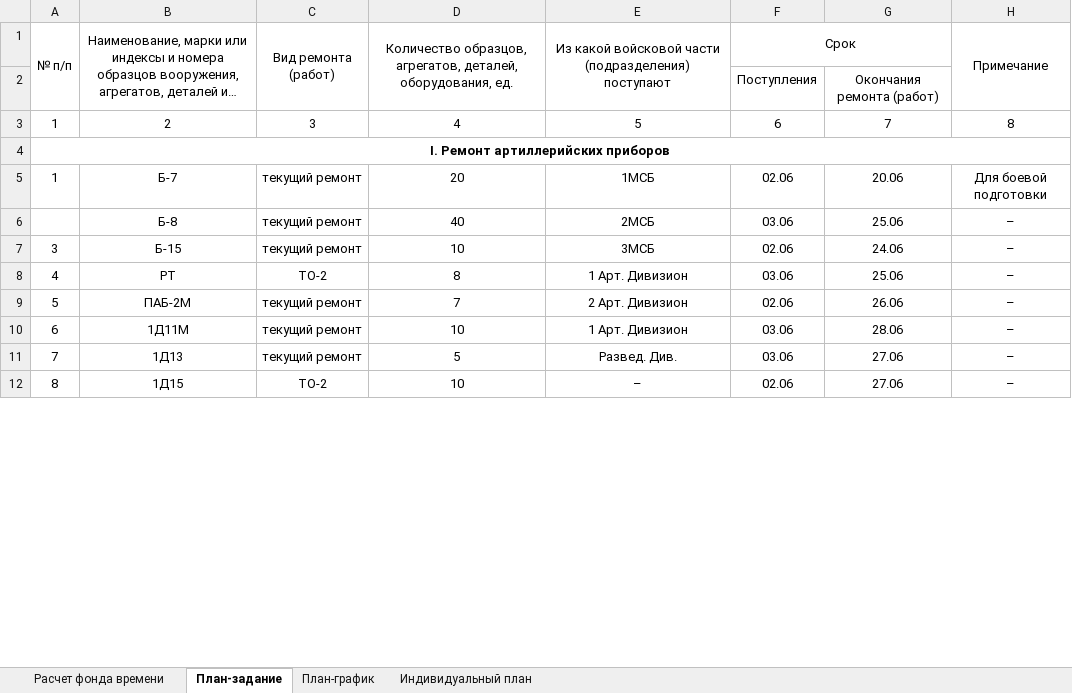
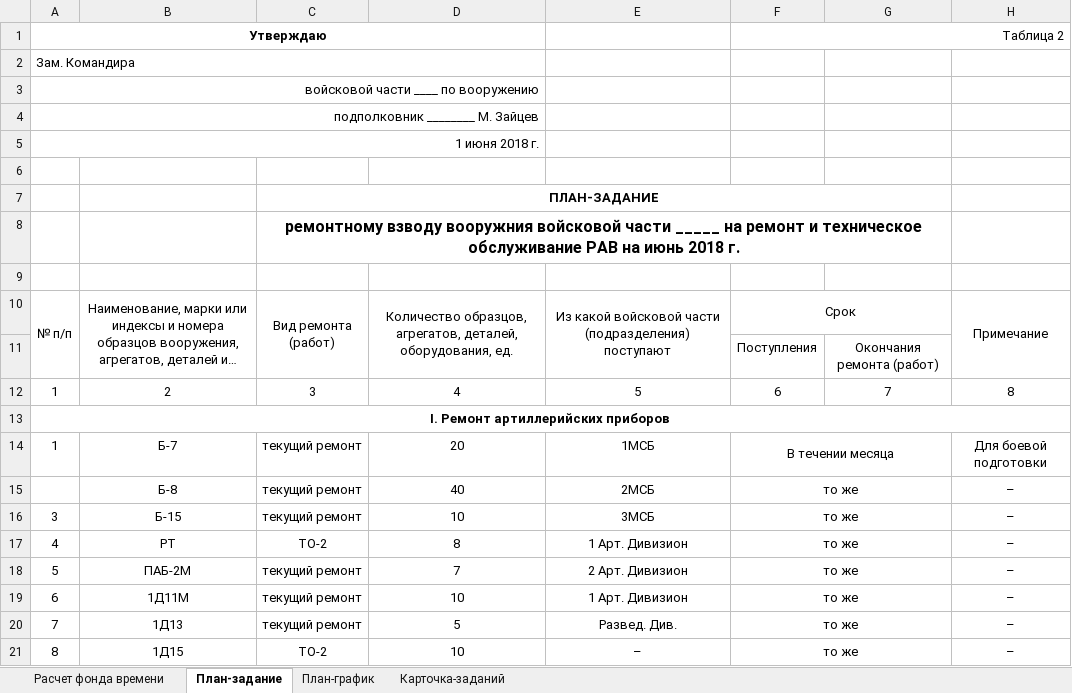
Before and after one commit to igorkislyuk/magistr-1, an Excel workbook: 4.thursday/gromov/gromov-task.xlsx, sheet План-задание, drawn as a sheet; only a part is shown; long unchanged cells end in …; values as stored, in another font and other column widths than the file's, no borders; addresses are those after the commit; the diff covers the shown part only; the diff names each change by its address in the sheet, - before the commit and + after, or states it on an @@ line.

```diff
--- a/4.thursday/gromov/gromov-task.xlsx (sheet План-задание)
+++ b/4.thursday/gromov/gromov-task.xlsx (sheet План-задание)
-sheet tab: Индивидуальный план
+sheet tab: Карточка-заданий
+row 1: Утверждаю |  |  |  |  | Таблица 2
+row 2: Зам. Командира
+row 3: войсковой части ____ по вооружению
+row 4: подполковник ________ М. Зайцев
+row 5: 1 июня 2018 г.
+row 6: (empty)
+row 7:  |  | ПЛАН-ЗАДАНИЕ
+row 8:  |  | ремонтному взводу вооружния войсковой части _____ на ремонт и техническое обслуживание РАВ на июнь 2018 г.
+row 9: (empty)
-F14: 02.06
+F14: В течении месяца
+F14:G14 merged
-G14: 20.06
+G14: (empty)
-F15: 03.06
+F15: то же
+F15:G15 merged
-G15: 25.06
+G15: (empty)
-F16: 02.06
+F16: то же
+F16:G16 merged
-G16: 24.06
+G16: (empty)
-F17: 03.06
+F17: то же
+F17:G17 merged
-G17: 25.06
+G17: (empty)
-F18: 02.06
+F18: то же
+F18:G18 merged
-G18: 26.06
+G18: (empty)
-F19:F20: 03.06
+F19:F20: то же
+F19:G19 merged
-G19: 28.06
+G19: (empty)
+F20:G20 merged
-G20:G21: 27.06
+G20:G21: (empty)
-F21: 02.06
+F21: то же
+F21:G21 merged
```
Also changed, not shown: 5 added rows, 4 edited cells and merged cells elsewhere in this sheet, sheet План-график, sheet Расчет фонда времени, formulas that keep their value, 9 other files.
